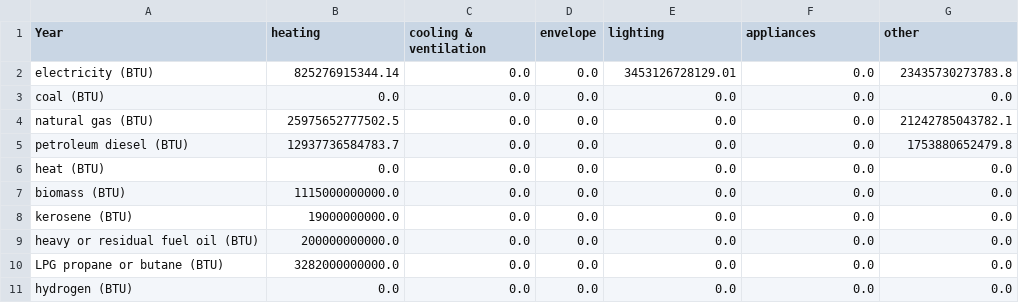
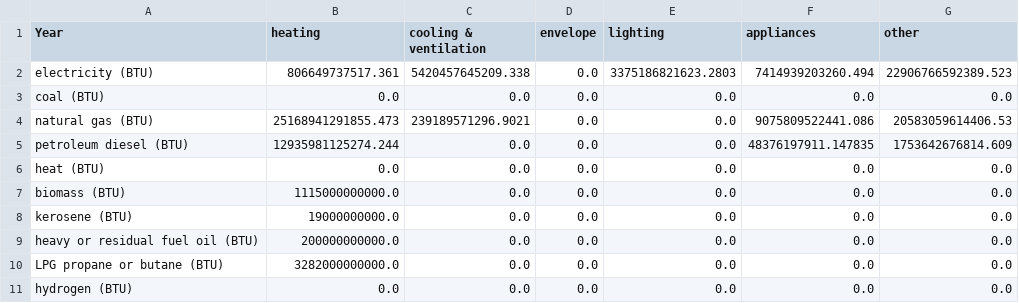
Before and after one commit to EnergyInnovation/eps-connecticut, a CSV file: InputData/bldgs/SYCEU/SYCEU-commercial.csv, drawn as a sheet; the diff names each change by its address in the sheet, - before the commit and + after, or states it on an @@ line.

Commit message:
4.0.3 model and data

```diff
--- a/InputData/bldgs/SYCEU/SYCEU-commercial.csv
+++ b/InputData/bldgs/SYCEU/SYCEU-commercial.csv
-B2 (heating): 825276915344.14
+B2 (heating): 806649737517.361
-C2 (cooling & ventilation): 0.0
+C2 (cooling & ventilation): 5420457645209.338
-E2 (lighting): 3453126728129.01
+E2 (lighting): 3375186821623.2803
-F2 (appliances): 0.0
+F2 (appliances): 7414939203260.494
-G2 (other): 23435730273783.8
+G2 (other): 22906766592389.523
-B4 (heating): 25975652777502.5
+B4 (heating): 25168941291855.473
-C4 (cooling & ventilation): 0.0
+C4 (cooling & ventilation): 239189571296.9021
-F4 (appliances): 0.0
+F4 (appliances): 9075809522441.086
-G4 (other): 21242785043782.1
+G4 (other): 20583059614406.53
-B5 (heating): 12937736584783.7
+B5 (heating): 12935981125274.244
-F5 (appliances): 0.0
+F5 (appliances): 48376197911.147835
-G5 (other): 1753880652479.8
+G5 (other): 1753642676814.609
```
Also changed, not shown: InputData/bldgs/SYCEU/SYCEU-rural-residential.csv, InputData/bldgs/SYCEU/SYCEU-urban-residential.csv, 7 other files.
